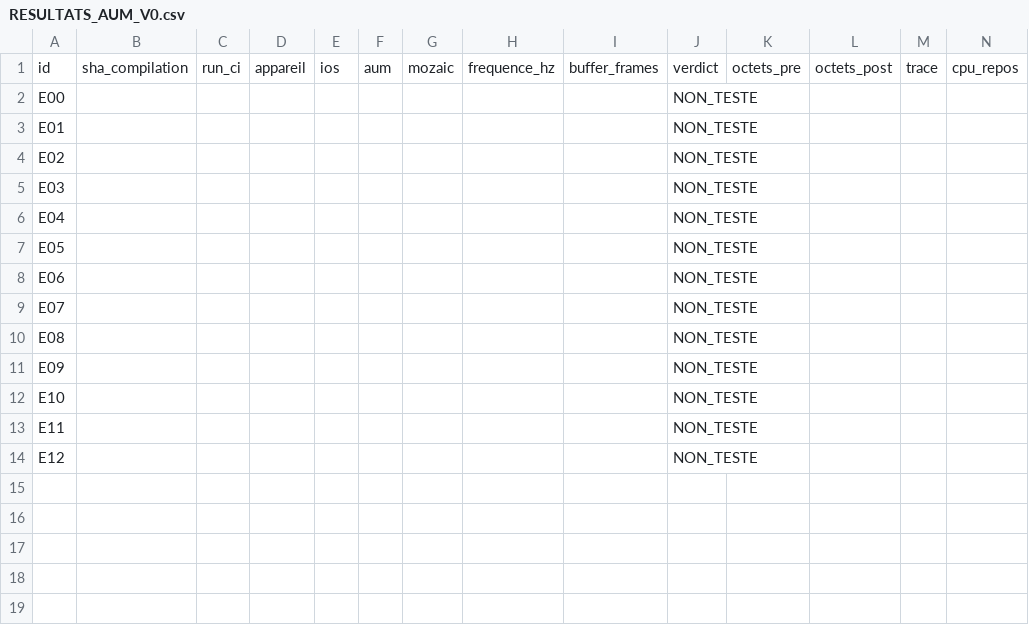
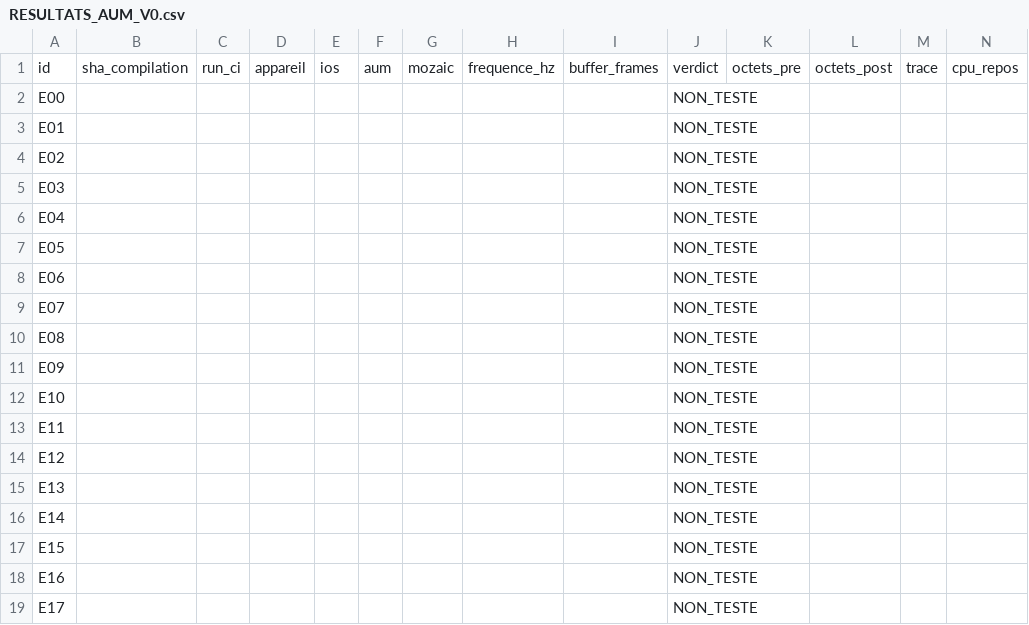
Before and after one commit to pacomebommier-dot/xone-auv3-test, a CSV file: docs/reprise/RESULTATS_AUM_V0.csv, drawn as a sheet; only a part is shown; rows hold the shown columns only; the diff names each change by its address in the sheet, - before the commit and + after, or states it on an @@ line.

Commit message:
docs(pre-IPA): add SOC-01..05 physical verification rows, all NON_TESTE

```diff
--- a/docs/reprise/RESULTATS_AUM_V0.csv
+++ b/docs/reprise/RESULTATS_AUM_V0.csv
+row 15: E13 |  |  |  |  |  |  |  |  | NON_TESTE
+row 16: E14 |  |  |  |  |  |  |  |  | NON_TESTE
+row 17: E15 |  |  |  |  |  |  |  |  | NON_TESTE
+row 18: E16 |  |  |  |  |  |  |  |  | NON_TESTE
+row 19: E17 |  |  |  |  |  |  |  |  | NON_TESTE
```
